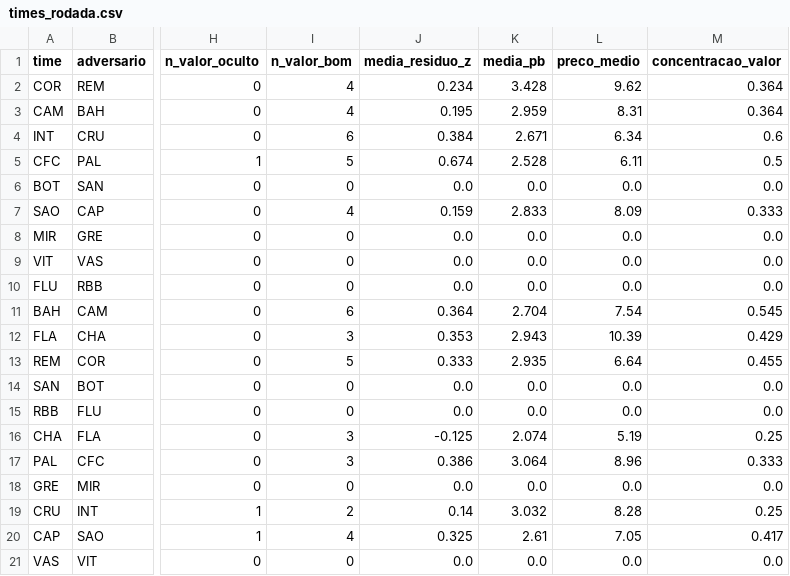
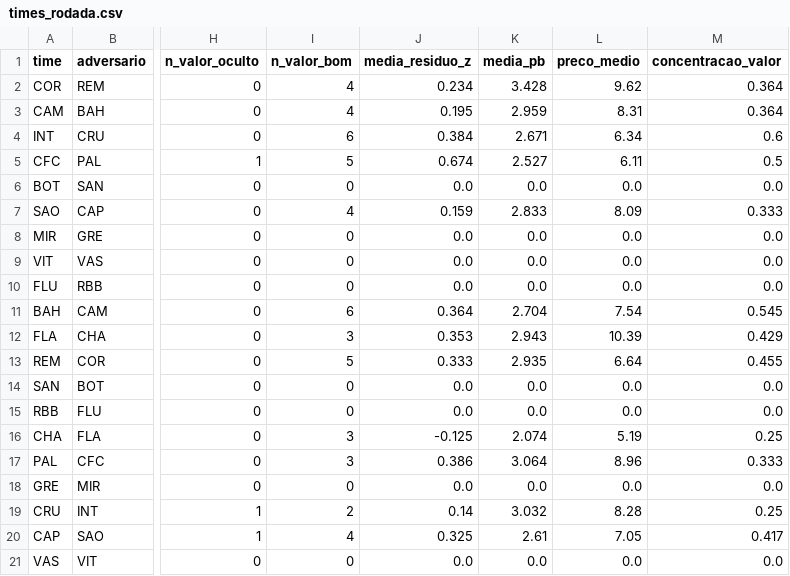
Before and after one commit to FilipeNamorato/extracaoCartola, a CSV file: docs/data/current/times_rodada.csv, drawn as a sheet; only a part is shown, gaps mark what is left out; the diff names each change by its address in the sheet, - before the commit and + after, or states it on an @@ line.

```diff
--- a/docs/data/current/times_rodada.csv
+++ b/docs/data/current/times_rodada.csv
-K5 (media_pb): 2.528
+K5 (media_pb): 2.527
```
Also changed, not shown: docs/data/current/atletas.csv, docs/data/current/log.csv, 9 other files.
